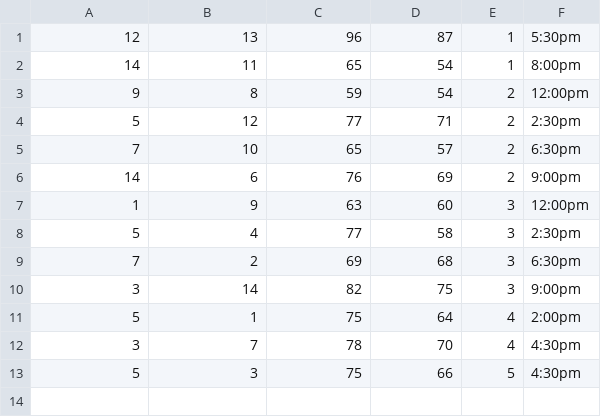
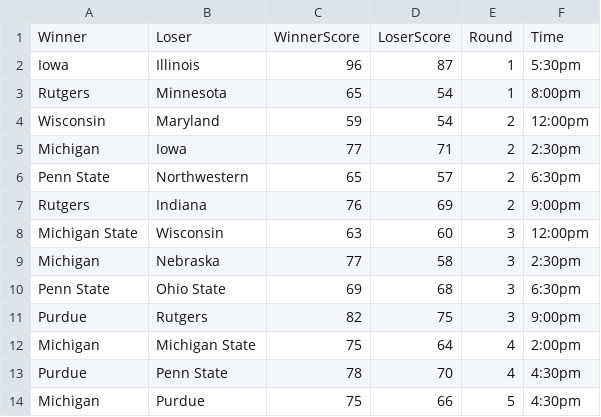
Before and after one commit to anndoko/multiple-table-sql, a CSV file: games.csv, drawn as a sheet.

Commit message:
change games.csv to have names instead of team ids and minor changes to parts 1 and 2

```diff
--- a/games.csv
+++ b/games.csv
@@ -1,13 +1,14 @@
-12,13,96,87,1,5:30pm
-14,11,65,54,1,8:00pm
-9,8,59,54,2,12:00pm
-5,12,77,71,2,2:30pm
-7,10,65,57,2,6:30pm
-14,6,76,69,2,9:00pm
-1,9,63,60,3,12:00pm
-5,4,77,58,3,2:30pm
-7,2,69,68,3,6:30pm
-3,14,82,75,3,9:00pm
-5,1,75,64,4,2:00pm
-3,7,78,70,4,4:30pm
-5,3,75,66,5,4:30pm
+Winner,Loser,WinnerScore,LoserScore,Round,Time
+Iowa,Illinois,96,87,1,5:30pm
+Rutgers,Minnesota,65,54,1,8:00pm
+Wisconsin,Maryland,59,54,2,12:00pm
+Michigan,Iowa,77,71,2,2:30pm
+Penn State,Northwestern,65,57,2,6:30pm
+Rutgers,Indiana,76,69,2,9:00pm
+Michigan State,Wisconsin,63,60,3,12:00pm
+Michigan,Nebraska,77,58,3,2:30pm
+Penn State,Ohio State,69,68,3,6:30pm
+Purdue,Rutgers,82,75,3,9:00pm
+Michigan,Michigan State,75,64,4,2:00pm
+Purdue,Penn State,78,70,4,4:30pm
+Michigan,Purdue,75,66,5,4:30pm
```
Also changed, not shown: 2 other files.
